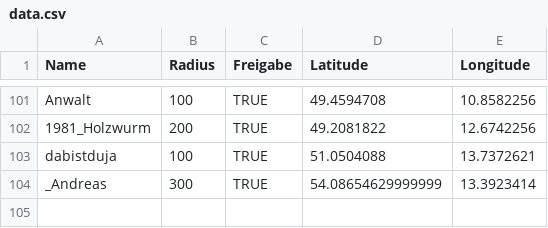
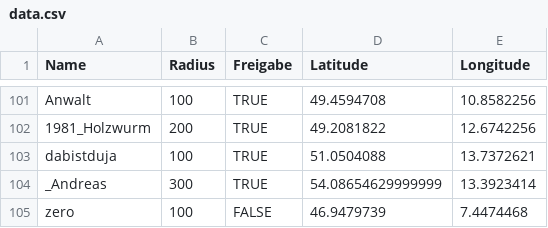
Before and after one commit to the-minster/insterforum-nutzerkarte, a CSV file: data.csv, drawn as a sheet; only a part is shown, gaps mark what is left out.

```diff
--- a/data.csv
+++ b/data.csv
@@ -104 +104,2 @@ dabistduja,100,TRUE,51.0504088,13.7372621
 _Andreas,300,TRUE,54.08654629999999,13.3923414
+zero,100,FALSE,46.9479739,7.4474468
```
